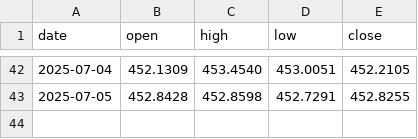
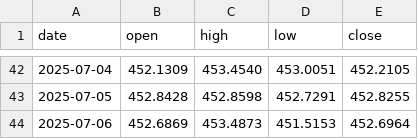
Before and after one commit to ArifPeycal/gold-alerts-bot, a CSV file: gold_ohlc_per_gram.csv, drawn as a sheet; only a part is shown, gaps mark what is left out.

```diff
--- a/gold_ohlc_per_gram.csv
+++ b/gold_ohlc_per_gram.csv
@@ -43 +43,2 @@ date,open,high,low,close
 2025-07-05,452.8428,452.8598,452.7291,452.8255
+2025-07-06,452.6869,453.4873,451.5153,452.6964
```
